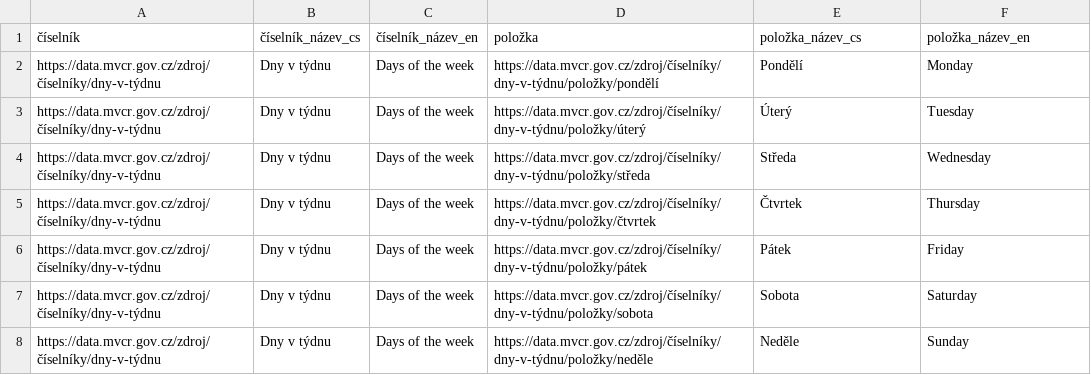
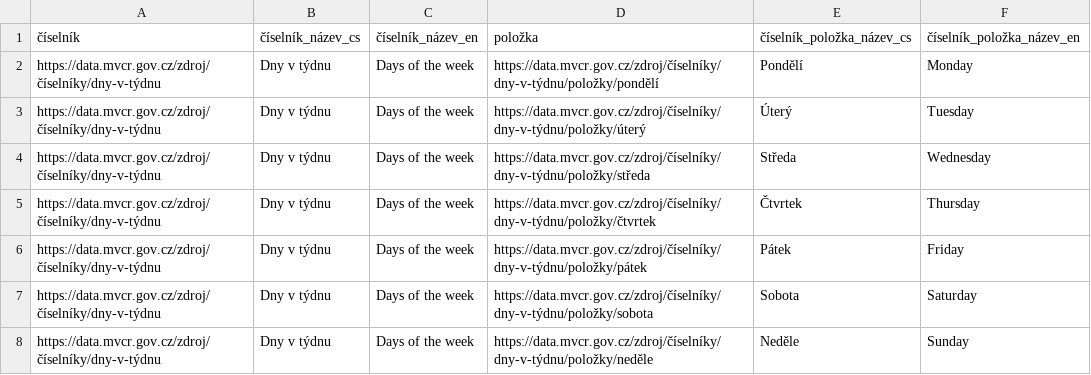
Before and after one commit to datagov-cz/ciselniky, a CSV file: dny-v-týdnu.csv, drawn as a sheet.

Commit message:
Přizpůsobit číselníky novému draftu OFN

```diff
--- a/dny-v-týdnu.csv
+++ b/dny-v-týdnu.csv
@@ -1,2 +1,2 @@
-číselník,číselník_název_cs,číselník_název_en,položka,položka_název_cs,položka_název_en
+číselník,číselník_název_cs,číselník_název_en,položka,číselník_položka_název_cs,číselník_položka_název_en
 https://data.mvcr.gov.cz/zdroj/číselníky/dny-v-týdnu,Dny v týdnu,Days of the week,https://data.mvcr.gov.cz/zdroj/číselníky/dny-v-týdnu/položky/pondělí,Pondělí,Monday
```
Also changed, not shown: jiná-časová-specifikace.csv, míra-specifikace-tématu-práce.csv, 39 other files.
